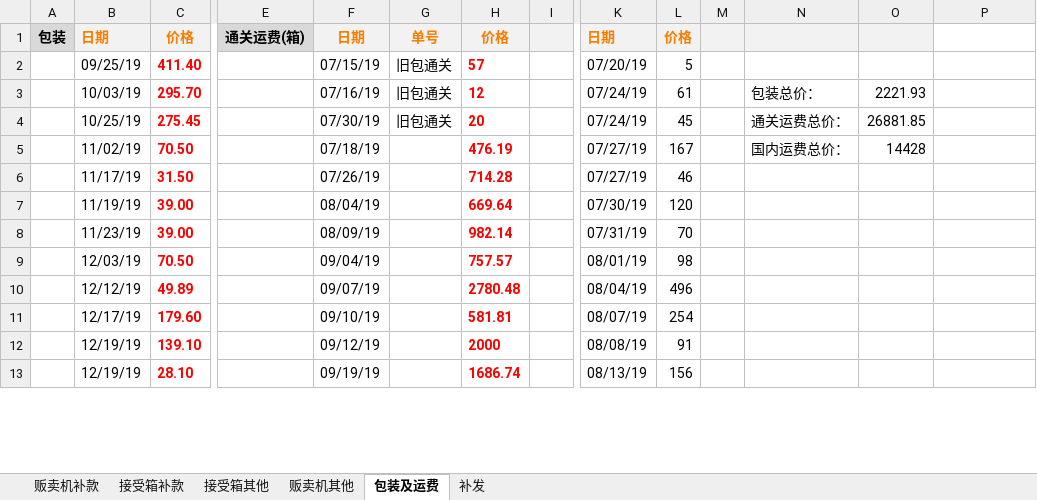
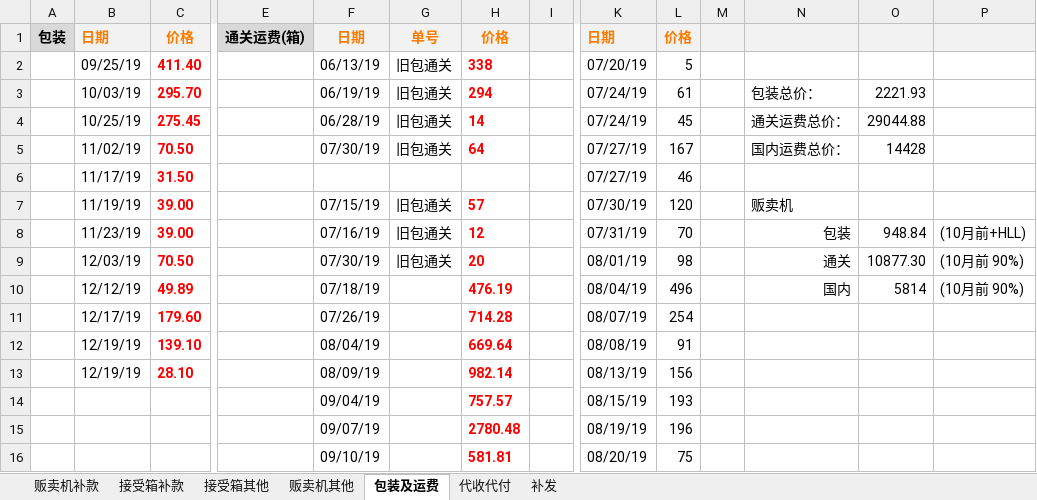
Before and after one commit to yukimi1212/404, an Excel workbook: 进度整理.xlsx, sheet 包装及运费, drawn as a sheet; only a part is shown, gaps mark what is left out; values as stored, in another font and other column widths than the file's, no borders; removed rows and columns are numbered as before the commit, all else as after; rows hold the shown columns only; the diff covers the shown part only; the diff names each change by its address in the sheet, - before the commit and + after, or states it on an @@ line.

```diff
--- a/进度整理.xlsx (sheet 包装及运费)
+++ b/进度整理.xlsx (sheet 包装及运费)
+sheet tab: 代收代付
-P1 fill: none
+P1 fill: #F2F2F2
-F2: 07/15/19
+F2: 06/13/19
-H2: 57
+H2: 338
-F3: 07/16/19
+F3: 06/19/19
-H3: 12
+H3: 294
-F4: 07/30/19
+F4: 06/28/19
-H4: 20
+H4: 14
-O4: 26881.85
+O4: 29044.88
-F5: 07/18/19
+F5: 07/30/19
-G5: (empty)
+G5: 旧包通关
-H5: 476.19
+H5: 64
-F6: 07/26/19
+F6: (empty)
-H6: 714.28
+H6: (empty)
-F7: 08/04/19
+F7: 07/15/19
-G7: (empty)
+G7: 旧包通关
-H7: 669.64
+H7: 57
-N7: (empty)
+N7: 贩卖机
-row 8:  | 11/23/19 | 39.00 |  | 08/09/19 |  | 982.14 |  | 07/31/19 | 70
-row 9:  | 12/03/19 | 70.50 |  | 09/04/19 |  | 757.57 |  | 08/01/19 | 98
-row 10:  | 12/12/19 | 49.89 |  | 09/07/19 |  | 2780.48 |  | 08/04/19 | 496
+row 8:  | 11/23/19 | 39.00 |  | 07/16/19 | 旧包通关 | 12 |  | 07/31/19 | 70 |  | 包装 | 948.84 | (10月前+HLL)
+row 9:  | 12/03/19 | 70.50 |  | 07/30/19 | 旧包通关 | 20 |  | 08/01/19 | 98 |  | 通关 | 10877.30 | (10月前 90%)
+row 10:  | 12/12/19 | 49.89 |  | 07/18/19 |  | 476.19 |  | 08/04/19 | 496 |  | 国内 | 5814 | (10月前 90%)
-F11: 09/10/19
+F11: 07/26/19
-H11: 581.81
+H11: 714.28
-F12: 09/12/19
+F12: 08/04/19
-H12: 2000
+H12: 669.64
-F13: 09/19/19
+F13: 08/09/19
-H13: 1686.74
+H13: 982.14
+row 14:  |  |  |  | 09/04/19 |  | 757.57 |  | 08/15/19 | 193
+row 15:  |  |  |  | 09/07/19 |  | 2780.48 |  | 08/19/19 | 196
+row 16:  |  |  |  | 09/10/19 |  | 581.81 |  | 08/20/19 | 75
```
Also changed, not shown: 10 added rows, 13 removed rows and 39 edited cells elsewhere in this sheet, sheet 接受箱补款, sheet 接受箱其他, sheet 贩卖机其他, sheet 贩卖机补款, formulas that keep their value, hidden cells, 2 other files.
